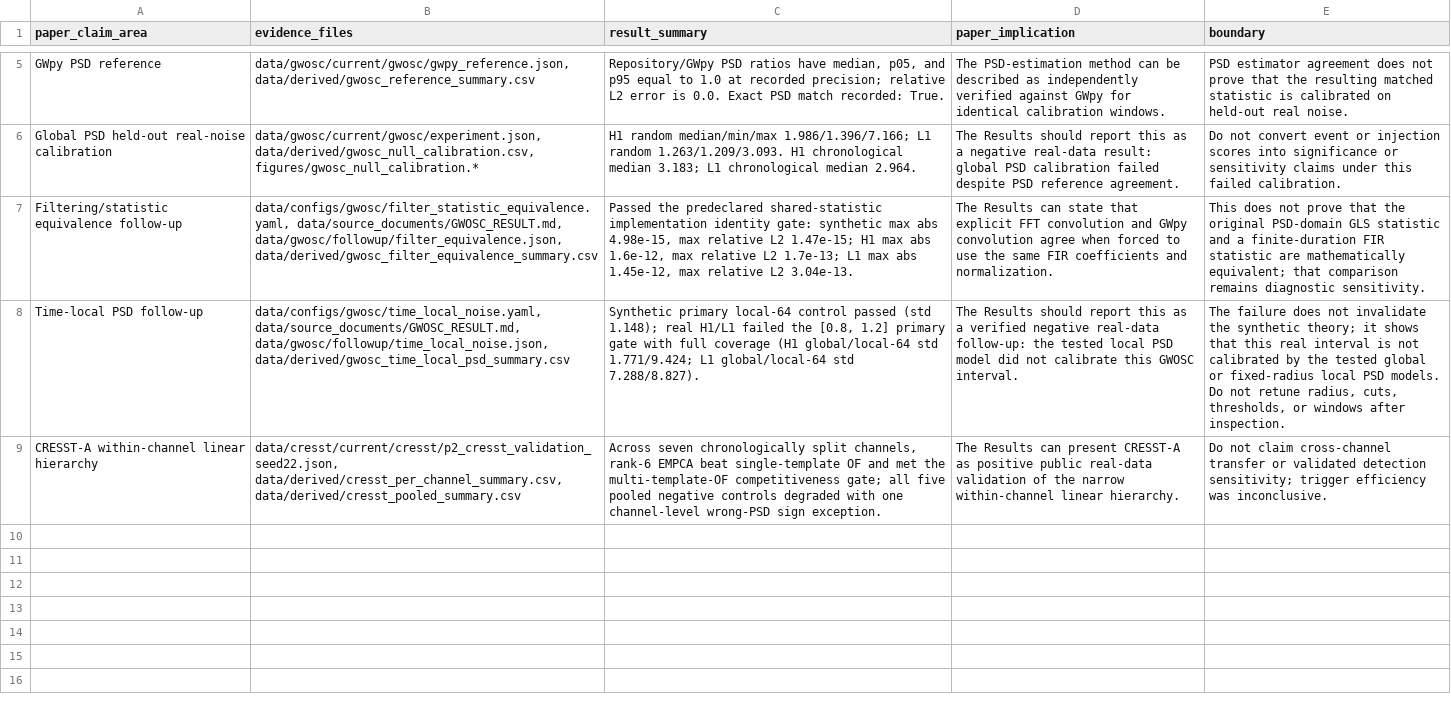
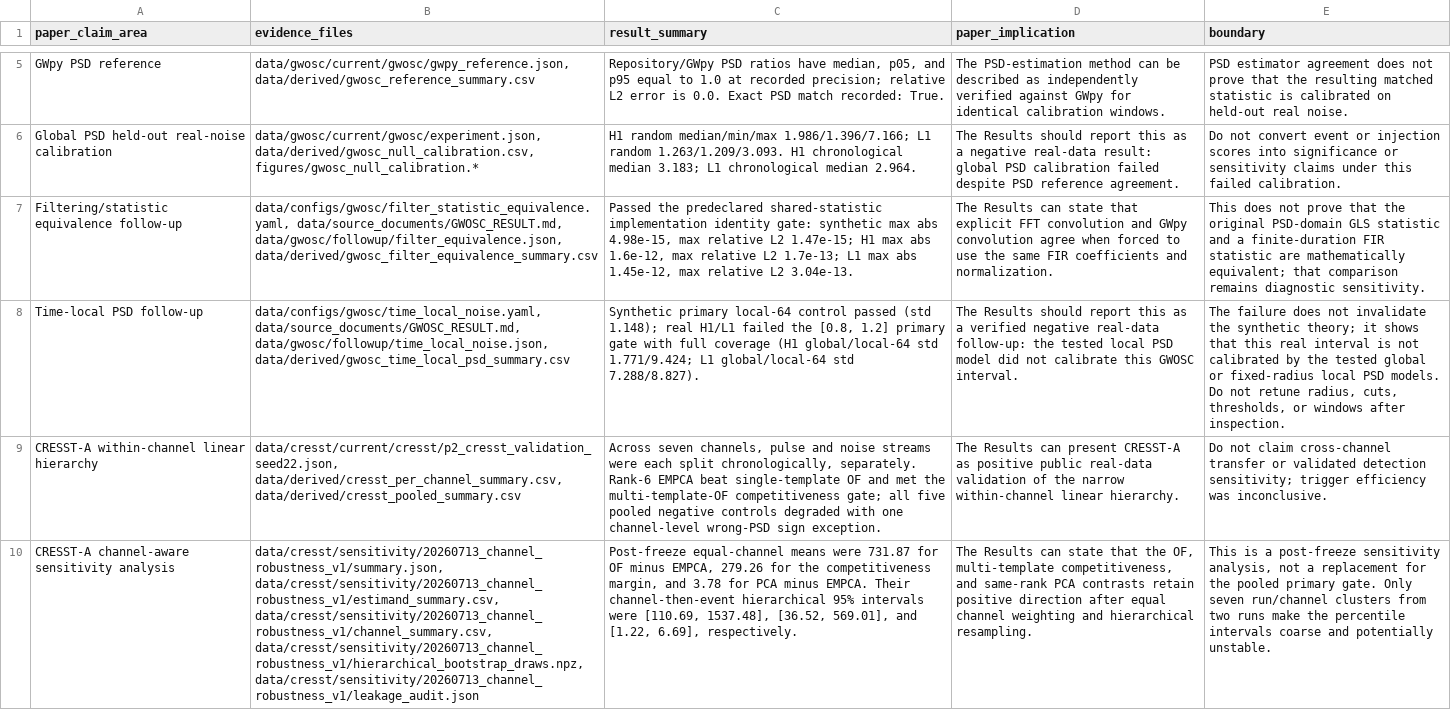
Before and after one commit to dowlingwong/noise-weighted-subspace-reconstruction, a CSV file: transfer_paper/data/derived/paper_implications.csv, drawn as a sheet; only a part is shown, gaps mark what is left out; the diff names each change by its address in the sheet, - before the commit and + after, or states it on an @@ line.

```diff
--- a/transfer_paper/data/derived/paper_implications.csv
+++ b/transfer_paper/data/derived/paper_implications.csv
-C9 (result_summary): Across seven chronologically split channels, rank-6 EMPCA beat…
+C9 (result_summary): Across seven channels, pulse and noise streams were each split chronologically, separately. Rank-6 EMPCA beat…
+row 10: CRESST-A channel-aware sensitivity analysis | data/cresst/sensitivity/20260713_channel_robustness_v1/summary.json, data/cresst/sensitivity/20260713_channel_robustness_v1/estimand_summary.csv, data/cresst/sensitivity/20260713_channel_robustness_v1/channel_summary.csv, data/cresst/sensitivity/20260713_channel_robustness_v1/hierarchical_bootstrap_draws.npz, data/cresst/sensitivity/20260713_channel_robustness_v1/leakage_audit.json | Post-freeze equal-channel means were 731.87 for OF minus EMPCA, 279.26 for the competitiveness margin, and 3.78 for PCA minus EMPCA. Their channel-then-event hierarchical 95% intervals were [110.69, 1537.48], [36.52, 569.01], and [1.22, 6.69], respectively. | The Results can state that the OF, multi-template competitiveness, and same-rank PCA contrasts retain positive direction after equal channel weighting and hierarchical resampling. | This is a post-freeze sensitivity analysis, not a replacement for the pooled primary gate. Only seven run/channel clusters from two runs make the percentile intervals coarse and potentially unstable.
```
Also changed, not shown: transfer_paper/data/derived/claim_status.csv, transfer_paper/data/derived/figure_index.csv, 15 other files.
